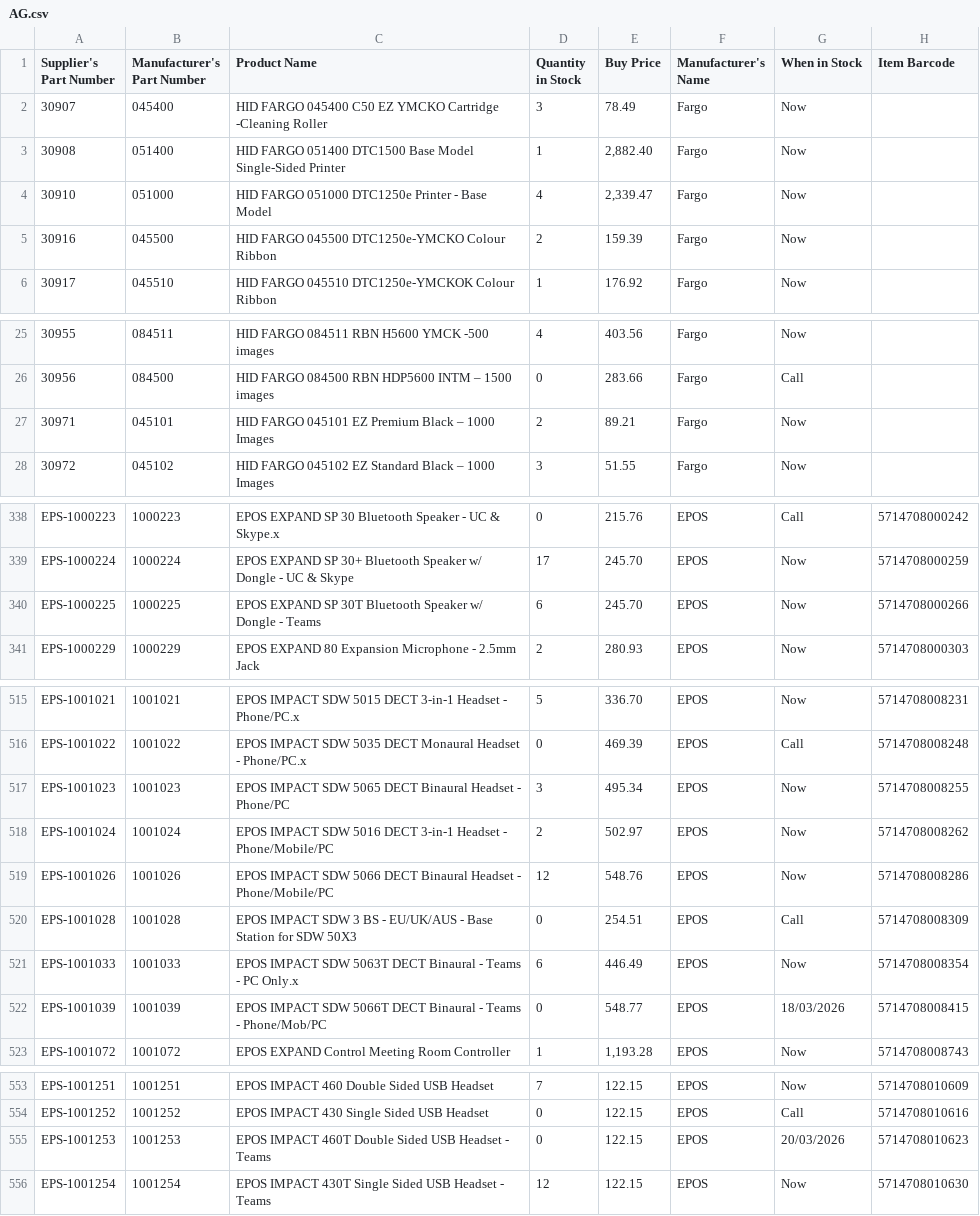
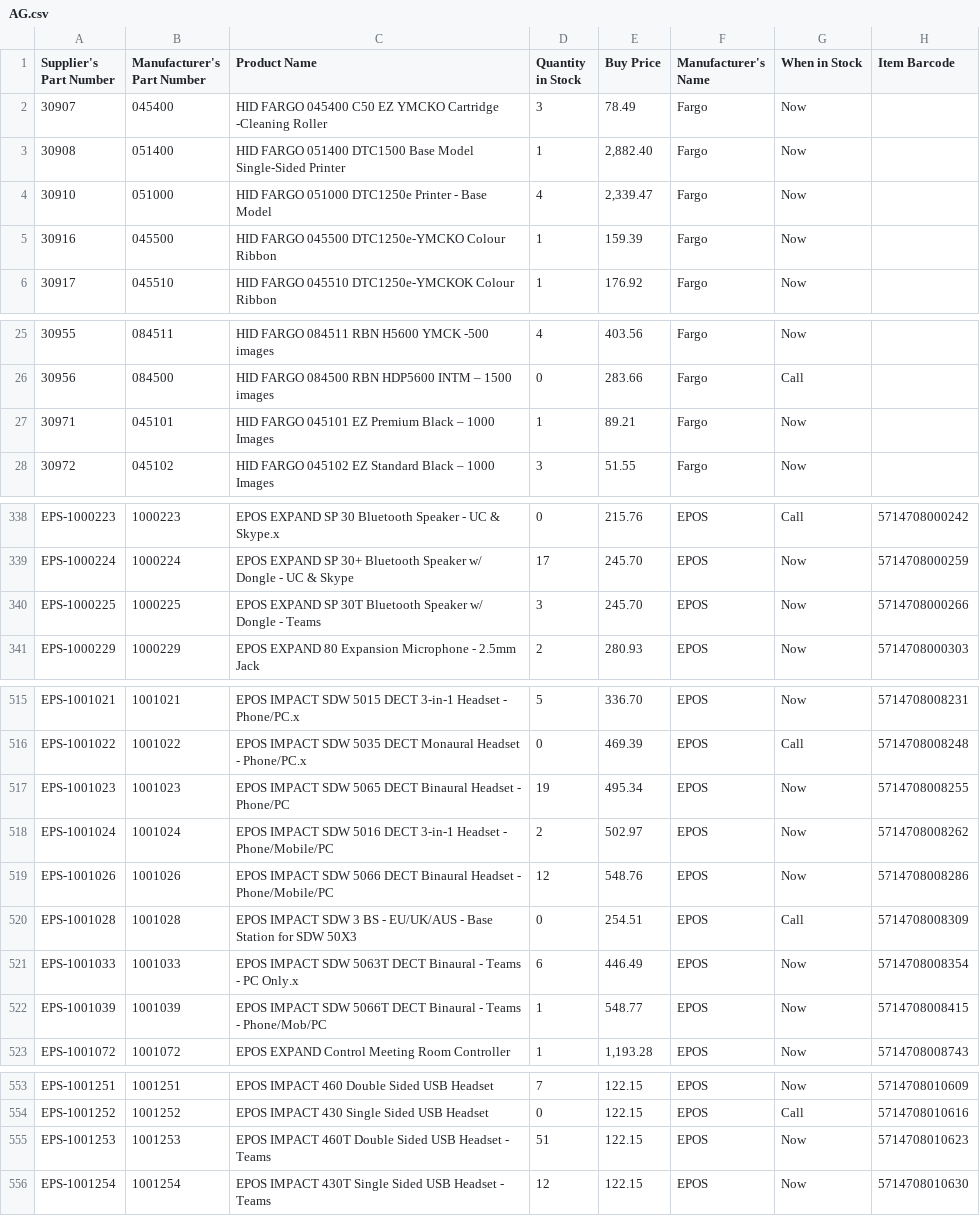
Before and after one commit to weberyuweili/cackle-catalogs, a CSV file: AG.csv, drawn as a sheet; only a part is shown, gaps mark what is left out; the diff covers the shown part only.

```diff
--- a/AG.csv
+++ b/AG.csv
@@ -4,3 +4,3 @@
 "30910","051000","HID FARGO 051000 DTC1250e Printer - Base Model",4,"2,339.47","Fargo","Now",""
-"30916","045500","HID FARGO 045500 DTC1250e-YMCKO Colour Ribbon",2,"159.39","Fargo","Now",""
+"30916","045500","HID FARGO 045500 DTC1250e-YMCKO Colour Ribbon",1,"159.39","Fargo","Now",""
 "30917","045510","HID FARGO  045510 DTC1250e-YMCKOK Colour  Ribbon",1,"176.92","Fargo","Now",""
@@ -26,3 +26,3 @@
 "30956","084500","HID FARGO 084500 RBN HDP5600 INTM – 1500 images",0,"283.66","Fargo","Call",""
-"30971","045101","HID FARGO 045101 EZ Premium Black  – 1000 Images",2,"89.21","Fargo","Now",""
+"30971","045101","HID FARGO 045101 EZ Premium Black  – 1000 Images",1,"89.21","Fargo","Now",""
 "30972","045102","HID FARGO 045102 EZ Standard Black  – 1000 Images",3,"51.55","Fargo","Now",""
@@ -339,3 +339,3 @@
 "EPS-1000224","1000224","EPOS EXPAND SP 30+ Bluetooth Speaker w/ Dongle - UC & Skype",17,"245.70","EPOS","Now","5714708000259"
-"EPS-1000225","1000225","EPOS EXPAND SP 30T Bluetooth Speaker w/ Dongle - Teams",6,"245.70","EPOS","Now","5714708000266"
+"EPS-1000225","1000225","EPOS EXPAND SP 30T Bluetooth Speaker w/ Dongle - Teams",3,"245.70","EPOS","Now","5714708000266"
 "EPS-1000229","1000229","EPOS EXPAND 80 Expansion Microphone - 2.5mm Jack",2,"280.93","EPOS","Now","5714708000303"
@@ -516,3 +516,3 @@
 "EPS-1001022","1001022","EPOS IMPACT SDW 5035 DECT Monaural Headset - Phone/PC.x",0,"469.39","EPOS","Call","5714708008248"
-"EPS-1001023","1001023","EPOS IMPACT SDW 5065 DECT Binaural Headset - Phone/PC",3,"495.34","EPOS","Now","5714708008255"
+"EPS-1001023","1001023","EPOS IMPACT SDW 5065 DECT Binaural Headset - Phone/PC",19,"495.34","EPOS","Now","5714708008255"
 "EPS-1001024","1001024","EPOS IMPACT SDW 5016 DECT 3-in-1 Headset - Phone/Mobile/PC",2,"502.97","EPOS","Now","5714708008262"
@@ -521,3 +521,3 @@
 "EPS-1001033","1001033","EPOS IMPACT SDW 5063T DECT Binaural - Teams - PC Only.x",6,"446.49","EPOS","Now","5714708008354"
-"EPS-1001039","1001039","EPOS IMPACT SDW 5066T DECT Binaural - Teams - Phone/Mob/PC",0,"548.77","EPOS","18/03/2026","5714708008415"
+"EPS-1001039","1001039","EPOS IMPACT SDW 5066T DECT Binaural - Teams - Phone/Mob/PC",1,"548.77","EPOS","Now","5714708008415"
 "EPS-1001072","1001072","EPOS EXPAND Control Meeting Room Controller",1,"1,193.28","EPOS","Now","5714708008743"
@@ -554,3 +554,3 @@
 "EPS-1001252","1001252","EPOS IMPACT 430 Single Sided USB Headset",0,"122.15","EPOS","Call","5714708010616"
-"EPS-1001253","1001253","EPOS IMPACT 460T Double Sided USB Headset - Teams",0,"122.15","EPOS","20/03/2026","5714708010623"
+"EPS-1001253","1001253","EPOS IMPACT 460T Double Sided USB Headset - Teams",51,"122.15","EPOS","Now","5714708010623"
 "EPS-1001254","1001254","EPOS IMPACT 430T Single Sided USB Headset - Teams",12,"122.15","EPOS","Now","5714708010630"
```
Also changed, not shown: 23 edited cells elsewhere in this file.
